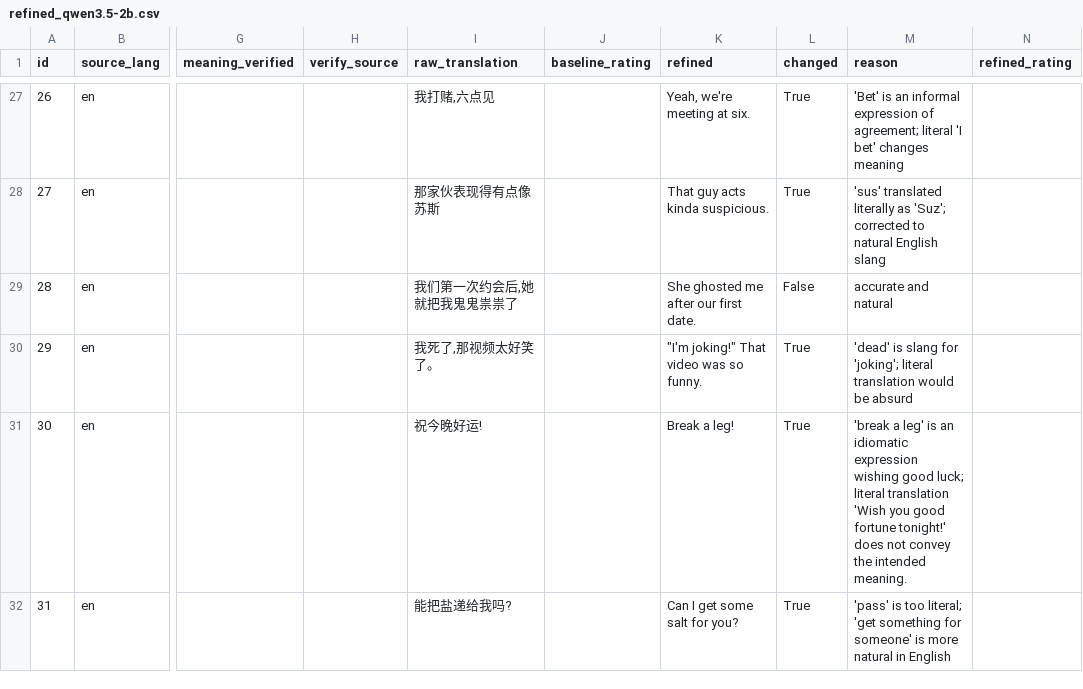
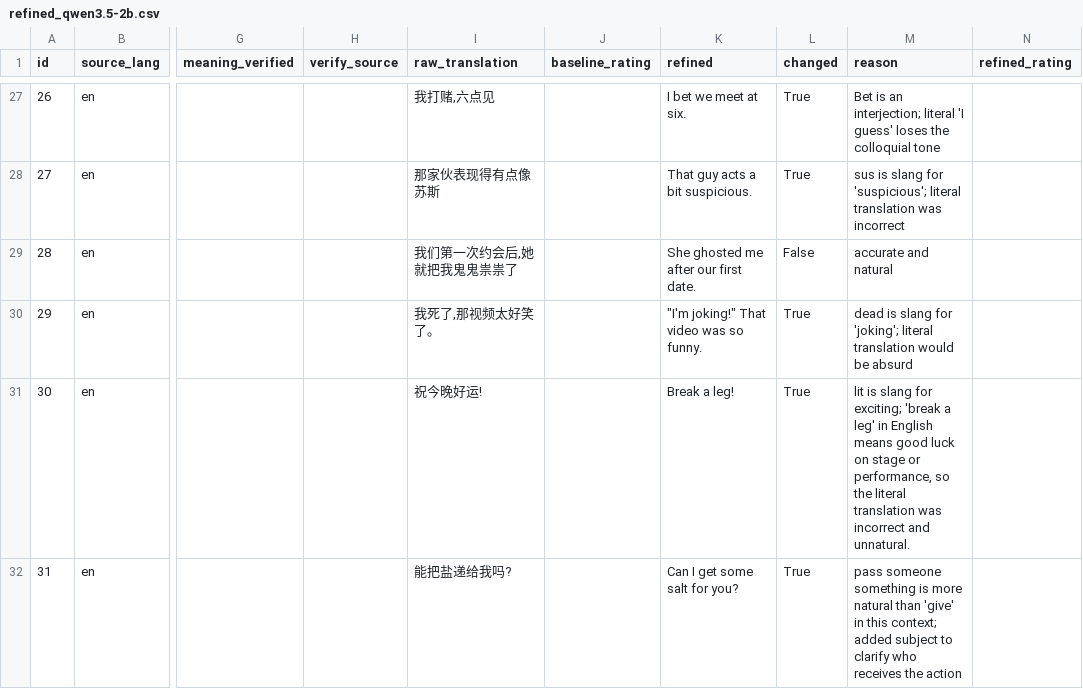
Before and after one commit to EC9898/IntelligentTranslatorProject, a CSV file: data/refined_qwen3.5-2b.csv, drawn as a sheet; only a part is shown, gaps mark what is left out; the diff covers the shown part only; the diff names each change by its address in the sheet, - before the commit and + after, or states it on an @@ line.

Commit message:
Refined outputs from qwen3.5 2b, 4b, 9b

```diff
--- a/data/refined_qwen3.5-2b.csv
+++ b/data/refined_qwen3.5-2b.csv
-K27 (refined): Yeah, we're meeting at six.
+K27 (refined): I bet we meet at six.
-M27 (reason): 'Bet' is an informal expression of agreement; literal 'I bet' changes meaning
+M27 (reason): Bet is an interjection; literal 'I guess' loses the colloquial tone
-K28 (refined): That guy acts kinda suspicious.
+K28 (refined): That guy acts a bit suspicious.
-M28 (reason): 'sus' translated literally as 'Suz'; corrected to natural English slang
+M28 (reason): sus is slang for 'suspicious'; literal translation was incorrect
-M30 (reason): 'dead' is slang…
+M30 (reason): dead is slang…
-M31 (reason): 'break a leg' is an idiomatic expression wishing good luck; literal translation 'Wish you good fortune tonight!' does not convey the intended meaning.
+M31 (reason): lit is slang for exciting; 'break a leg' in English means good luck on stage or performance, so the literal translation was incorrect and unnatural.
-M32 (reason): 'pass' is too literal; 'get something for someone' is more natural in English
+M32 (reason): pass someone something is more natural than 'give' in this context; added subject to clarify who receives the action
```
Also changed, not shown: 31 edited cells elsewhere in this file, 2 other files.
